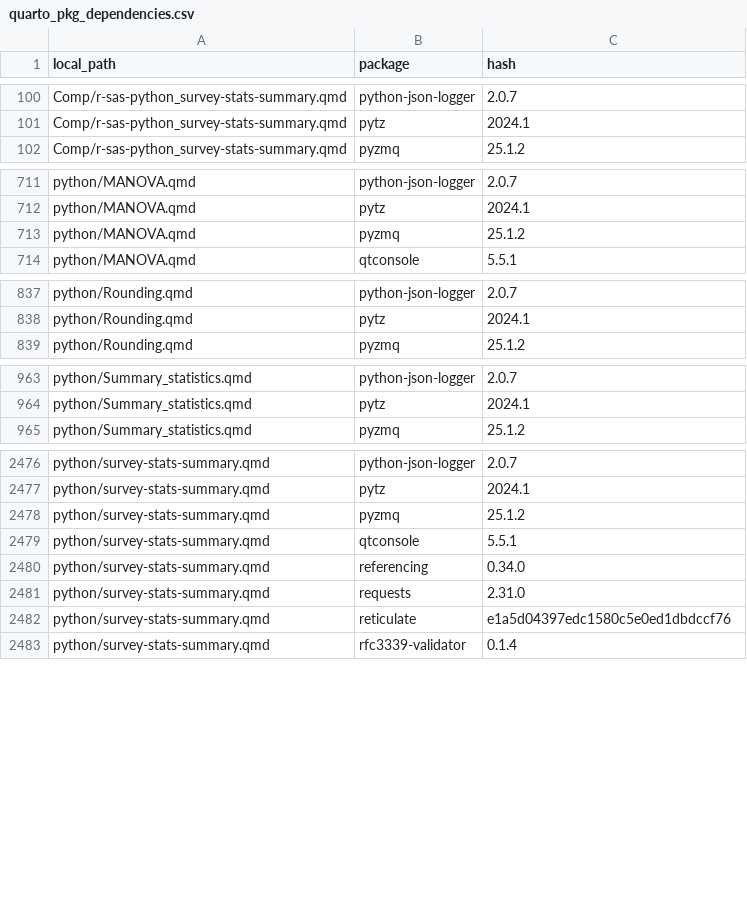
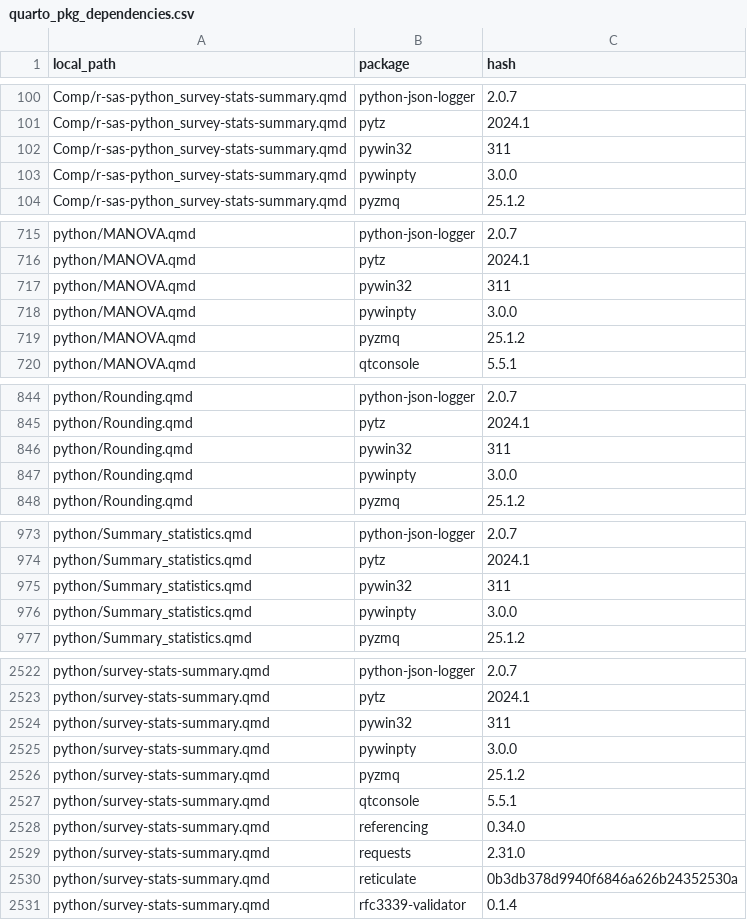
Before and after one commit to PSIAIMS/CAMIS, a CSV file: data/quarto_pkg_dependencies.csv, drawn as a sheet; only a part is shown, gaps mark what is left out; the diff covers the shown part only.

Commit message:
fix rendering?

```diff
--- a/data/quarto_pkg_dependencies.csv
+++ b/data/quarto_pkg_dependencies.csv
@@ -101,2 +101,4 @@ Comp/r-sas-python_survey-stats-summary.qmd,python-json-logger,2.0.7
 Comp/r-sas-python_survey-stats-summary.qmd,pytz,2024.1
+Comp/r-sas-python_survey-stats-summary.qmd,pywin32,311
+Comp/r-sas-python_survey-stats-summary.qmd,pywinpty,3.0.0
 Comp/r-sas-python_survey-stats-summary.qmd,pyzmq,25.1.2
@@ -712,2 +716,4 @@ python/MANOVA.qmd,python-json-logger,2.0.7
 python/MANOVA.qmd,pytz,2024.1
+python/MANOVA.qmd,pywin32,311
+python/MANOVA.qmd,pywinpty,3.0.0
 python/MANOVA.qmd,pyzmq,25.1.2
@@ -838,2 +845,4 @@ python/Rounding.qmd,python-json-logger,2.0.7
 python/Rounding.qmd,pytz,2024.1
+python/Rounding.qmd,pywin32,311
+python/Rounding.qmd,pywinpty,3.0.0
 python/Rounding.qmd,pyzmq,25.1.2
@@ -964,2 +974,4 @@ python/Summary_statistics.qmd,python-json-logger,2.0.7
 python/Summary_statistics.qmd,pytz,2024.1
+python/Summary_statistics.qmd,pywin32,311
+python/Summary_statistics.qmd,pywinpty,3.0.0
 python/Summary_statistics.qmd,pyzmq,25.1.2
@@ -2477,2 +2523,4 @@ python/survey-stats-summary.qmd,python-json-logger,2.0.7
 python/survey-stats-summary.qmd,pytz,2024.1
+python/survey-stats-summary.qmd,pywin32,311
+python/survey-stats-summary.qmd,pywinpty,3.0.0
 python/survey-stats-summary.qmd,pyzmq,25.1.2
@@ -2481,3 +2529,3 @@ python/survey-stats-summary.qmd,referencing,0.34.0
 python/survey-stats-summary.qmd,requests,2.31.0
-python/survey-stats-summary.qmd,reticulate,e1a5d04397edc1580c5e0ed1dbdccf76
+python/survey-stats-summary.qmd,reticulate,0b3db378d9940f6846a626b24352530a
 python/survey-stats-summary.qmd,rfc3339-validator,0.1.4
```
Also changed, not shown: 42 added rows and 34 edited cells elsewhere in this file.
